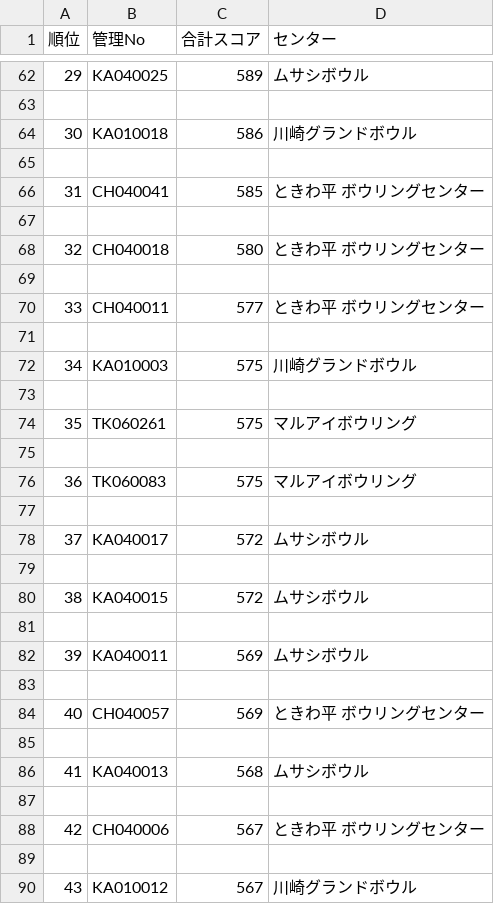
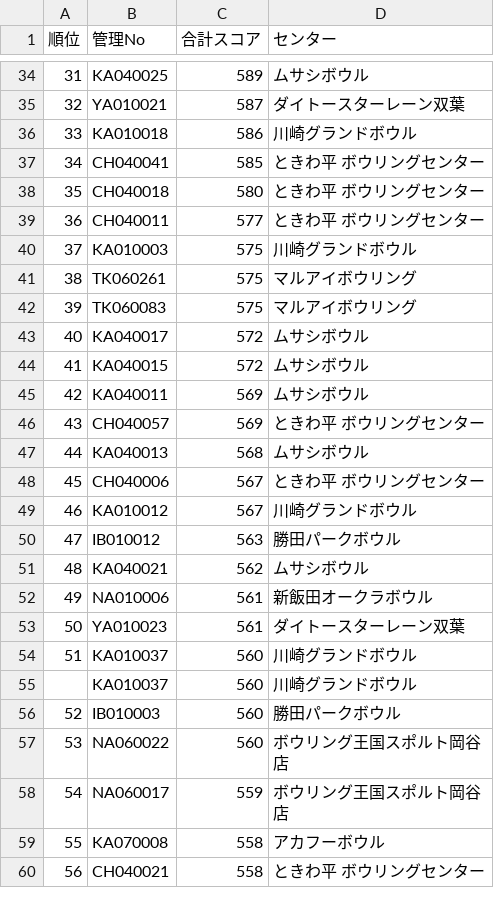
Before and after one commit to takehiko2324/ranking2026, a CSV file: ranking.csv, drawn as a sheet; only a part is shown, gaps mark what is left out; the shorter side is filled out with more unchanged rows; removed rows and columns are numbered as before the commit, all else as after; the diff covers the shown part only; the diff names each change by its address in the sheet, - before the commit and + after, or states it on an @@ line.

```diff
--- a/ranking.csv
+++ b/ranking.csv
@@ column A (順位) renumbered from row 20 down @@
-row 35: (empty)
+row 35: 32 | YA010021 | 587 | ダイトースターレーン双葉
-row 65: (empty)
-row 67: (empty)
-row 69: (empty)
-row 71: (empty)
-row 73: (empty)
-row 75: (empty)
-row 77: (empty)
-row 79: (empty)
-row 81: (empty)
-row 83: (empty)
-row 85: (empty)
-row 87: (empty)
-row 89: (empty)
```
Also changed, not shown: 2 added rows, 362 removed rows and 83 edited cells elsewhere in this file.
